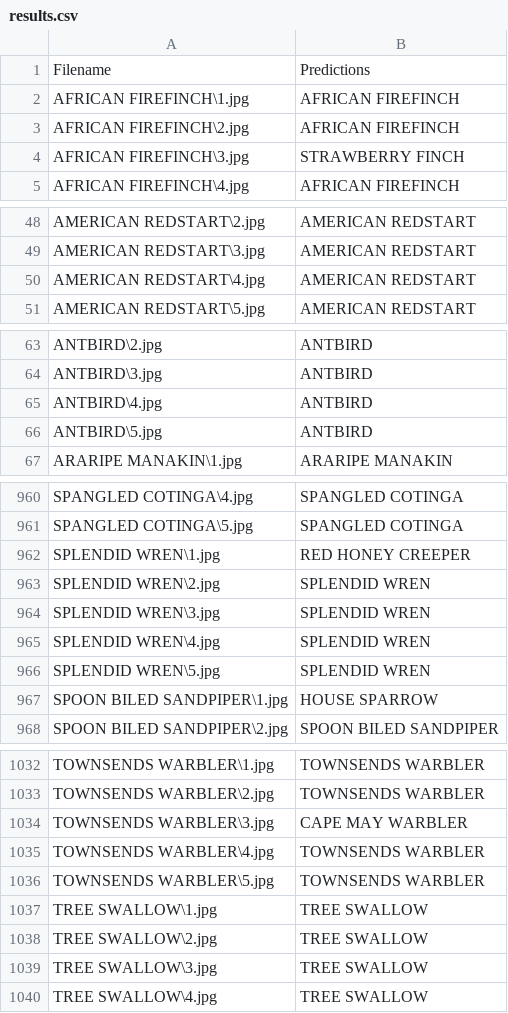
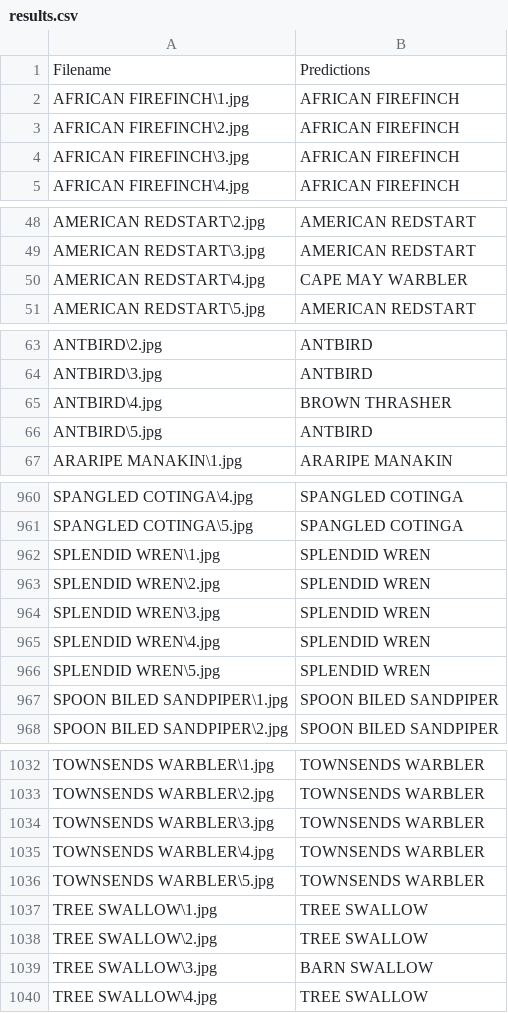
Before and after one commit to jjheaton99/BirdImageCNN, a CSV file: results.csv, drawn as a sheet; only a part is shown, gaps mark what is left out; the diff covers the shown part only.

```diff
--- a/results.csv
+++ b/results.csv
@@ -3,3 +3,3 @@ AFRICAN FIREFINCH\1.jpg,AFRICAN FIREFINCH
 AFRICAN FIREFINCH\2.jpg,AFRICAN FIREFINCH
-AFRICAN FIREFINCH\3.jpg,STRAWBERRY FINCH
+AFRICAN FIREFINCH\3.jpg,AFRICAN FIREFINCH
 AFRICAN FIREFINCH\4.jpg,AFRICAN FIREFINCH
@@ -49,3 +49,3 @@ AMERICAN REDSTART\2.jpg,AMERICAN REDSTART
 AMERICAN REDSTART\3.jpg,AMERICAN REDSTART
-AMERICAN REDSTART\4.jpg,AMERICAN REDSTART
+AMERICAN REDSTART\4.jpg,CAPE MAY WARBLER
 AMERICAN REDSTART\5.jpg,AMERICAN REDSTART
@@ -64,3 +64,3 @@ ANTBIRD\2.jpg,ANTBIRD
 ANTBIRD\3.jpg,ANTBIRD
-ANTBIRD\4.jpg,ANTBIRD
+ANTBIRD\4.jpg,BROWN THRASHER
 ANTBIRD\5.jpg,ANTBIRD
@@ -961,3 +961,3 @@ SPANGLED COTINGA\4.jpg,SPANGLED COTINGA
 SPANGLED COTINGA\5.jpg,SPANGLED COTINGA
-SPLENDID WREN\1.jpg,RED HONEY CREEPER
+SPLENDID WREN\1.jpg,SPLENDID WREN
 SPLENDID WREN\2.jpg,SPLENDID WREN
@@ -966,3 +966,3 @@ SPLENDID WREN\4.jpg,SPLENDID WREN
 SPLENDID WREN\5.jpg,SPLENDID WREN
-SPOON BILED SANDPIPER\1.jpg,HOUSE SPARROW
+SPOON BILED SANDPIPER\1.jpg,SPOON BILED SANDPIPER
 SPOON BILED SANDPIPER\2.jpg,SPOON BILED SANDPIPER
@@ -1033,3 +1033,3 @@ TOWNSENDS WARBLER\1.jpg,TOWNSENDS WARBLER
 TOWNSENDS WARBLER\2.jpg,TOWNSENDS WARBLER
-TOWNSENDS WARBLER\3.jpg,CAPE MAY WARBLER
+TOWNSENDS WARBLER\3.jpg,TOWNSENDS WARBLER
 TOWNSENDS WARBLER\4.jpg,TOWNSENDS WARBLER
@@ -1038,3 +1038,3 @@ TREE SWALLOW\1.jpg,TREE SWALLOW
 TREE SWALLOW\2.jpg,TREE SWALLOW
-TREE SWALLOW\3.jpg,TREE SWALLOW
+TREE SWALLOW\3.jpg,BARN SWALLOW
 TREE SWALLOW\4.jpg,TREE SWALLOW
```
Also changed, not shown: 54 edited cells elsewhere in this file, 7 other files.
